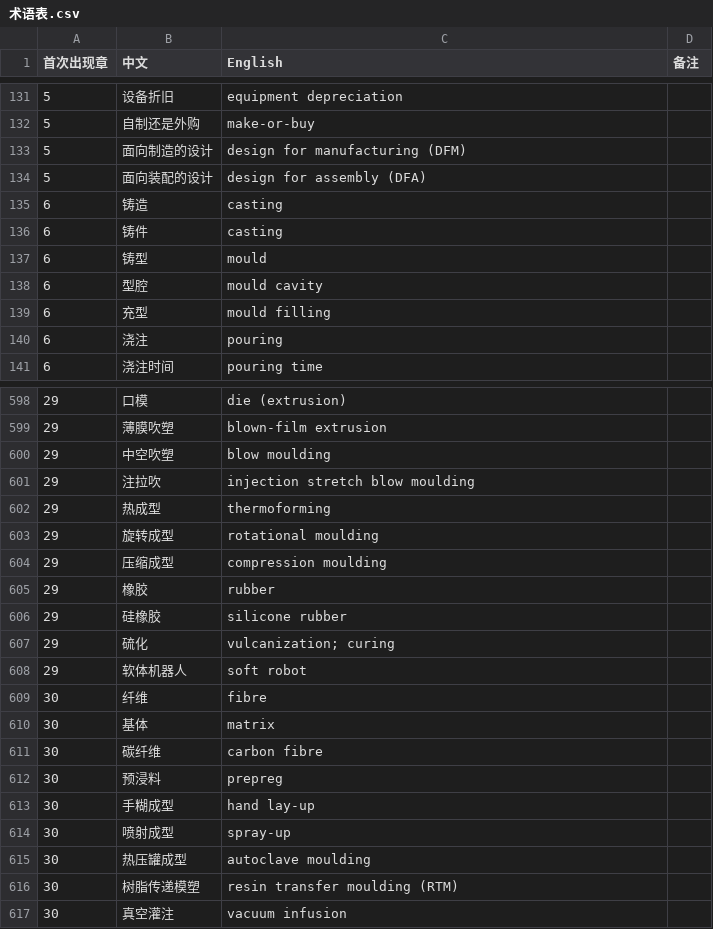
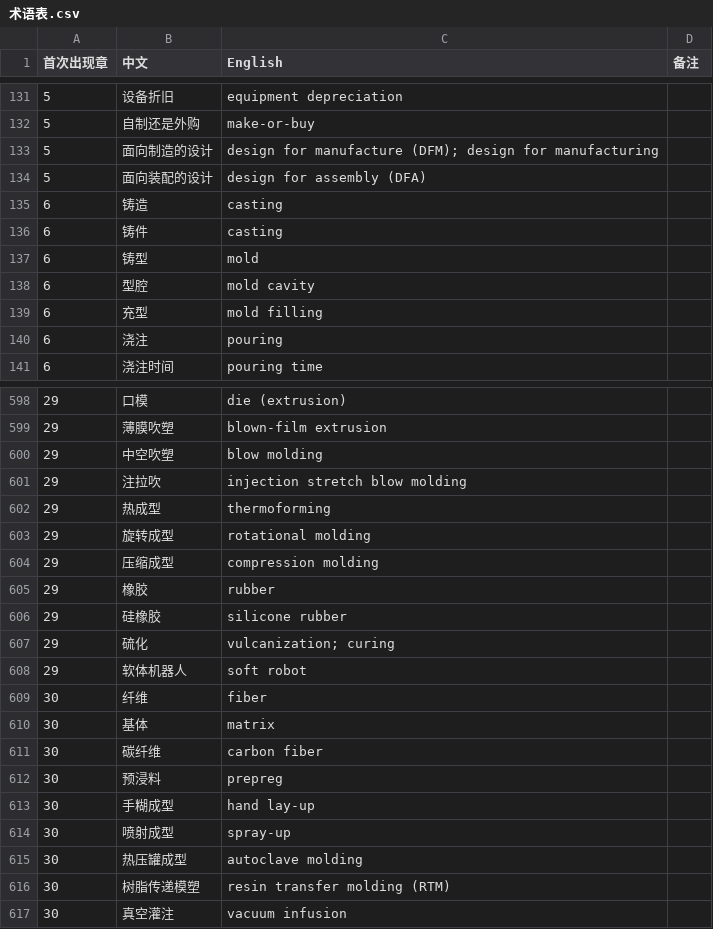
Before and after one commit to eddiezgq/WenQuest, a CSV file: textbook/mfgtech/conventions/术语表.csv, drawn as a sheet; only a part is shown, gaps mark what is left out; the diff covers the shown part only.

```diff
--- a/textbook/mfgtech/conventions/术语表.csv
+++ b/textbook/mfgtech/conventions/术语表.csv
@@ -132,3 +132,3 @@
 5,自制还是外购,make-or-buy,
-5,面向制造的设计,design for manufacturing (DFM),
+5,面向制造的设计,design for manufacture (DFM); design for manufacturing,
 5,面向装配的设计,design for assembly (DFA),
@@ -136,5 +136,5 @@
 6,铸件,casting,
-6,铸型,mould,
-6,型腔,mould cavity,
-6,充型,mould filling,
+6,铸型,mold,
+6,型腔,mold cavity,
+6,充型,mold filling,
 6,浇注,pouring,
@@ -599,7 +599,7 @@
 29,薄膜吹塑,blown-film extrusion,
-29,中空吹塑,blow moulding,
-29,注拉吹,injection stretch blow moulding,
+29,中空吹塑,blow molding,
+29,注拉吹,injection stretch blow molding,
 29,热成型,thermoforming,
-29,旋转成型,rotational moulding,
-29,压缩成型,compression moulding,
+29,旋转成型,rotational molding,
+29,压缩成型,compression molding,
 29,橡胶,rubber,
@@ -608,5 +608,5 @@
 29,软体机器人,soft robot,
-30,纤维,fibre,
+30,纤维,fiber,
 30,基体,matrix,
-30,碳纤维,carbon fibre,
+30,碳纤维,carbon fiber,
 30,预浸料,prepreg,
@@ -614,4 +614,4 @@
 30,喷射成型,spray-up,
-30,热压罐成型,autoclave moulding,
-30,树脂传递模塑,resin transfer moulding (RTM),
+30,热压罐成型,autoclave molding,
+30,树脂传递模塑,resin transfer molding (RTM),
 30,真空灌注,vacuum infusion,
```
Also changed, not shown: 45 edited cells elsewhere in this file, 2 other files.
